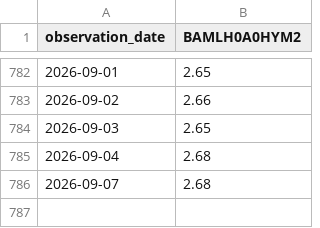
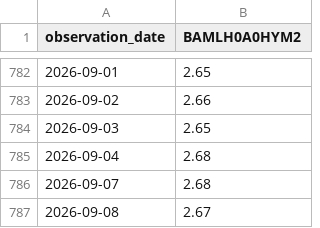
Before and after one commit to wind-flow/algogangs, a CSV file: pipeline/data/hy_spread.csv, drawn as a sheet; only a part is shown, gaps mark what is left out.

```diff
--- a/pipeline/data/hy_spread.csv
+++ b/pipeline/data/hy_spread.csv
@@ -786 +786,2 @@ observation_date,BAMLH0A0HYM2
 2026-09-07,2.68
+2026-09-08,2.67
```
Also changed, not shown: pipeline/data/kospi.csv, pipeline/data/rs_korea.csv, 21 other files.
